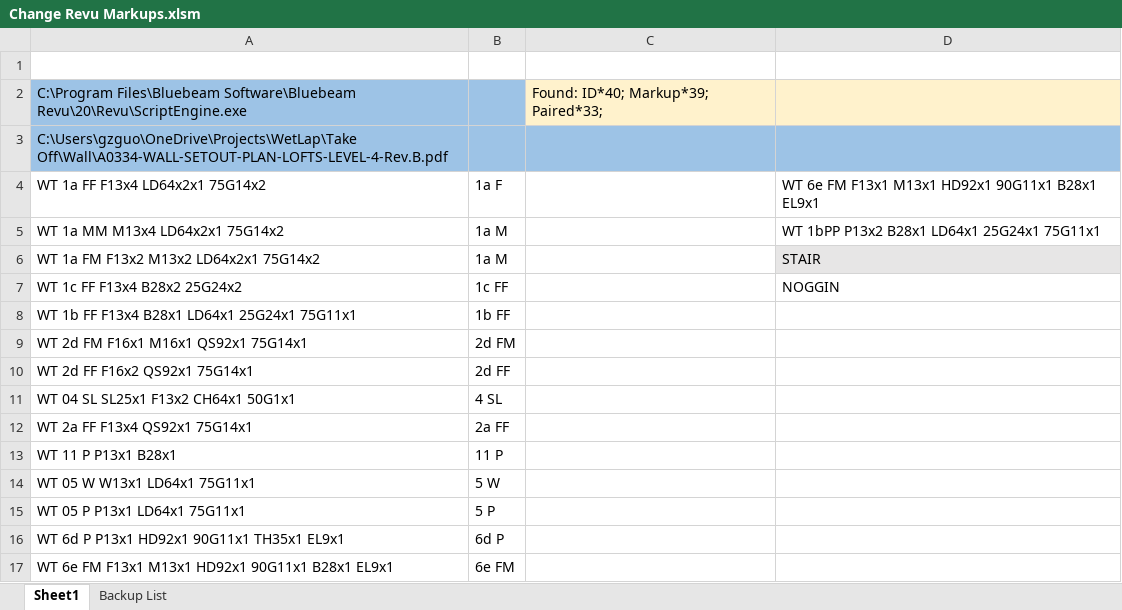
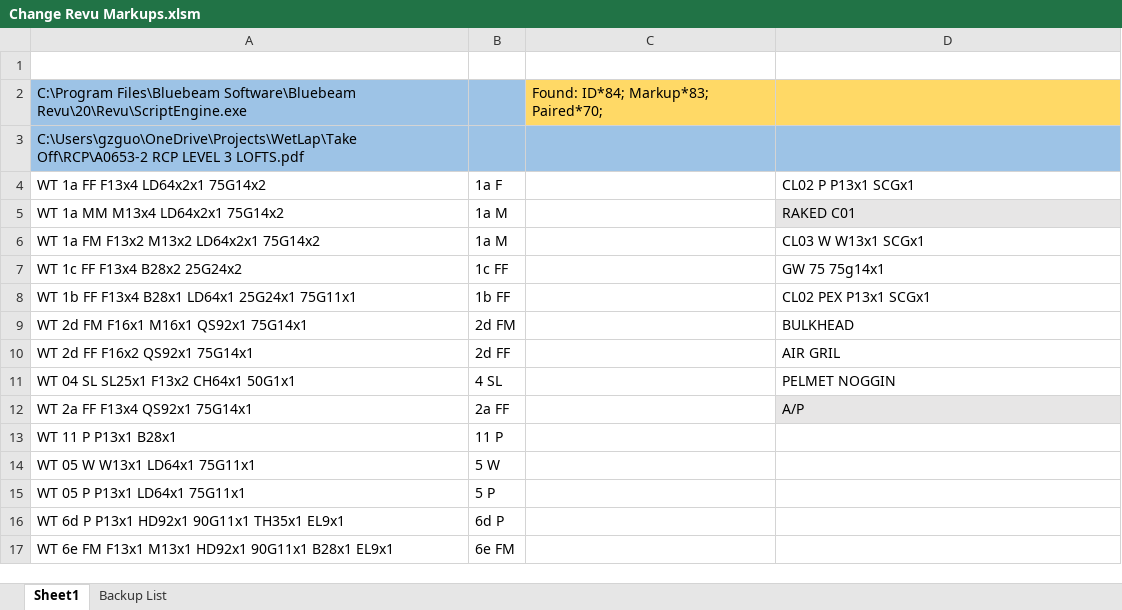
Before and after one commit to BenGuoGithub/Bluebeam-Revu-Markup-Modify-VB-EXCEL, an Excel workbook: Change Revu Markups.xlsm, sheet Sheet1, drawn as a sheet; only a part is shown; values as stored, in another font and other column widths than the file's, no borders; charts and pictures not drawn; the diff covers the shown part only; the diff names each change by its address in the sheet, - before the commit and + after, or states it on an @@ line.

```diff
--- a/Change Revu Markups.xlsm (sheet Sheet1)
+++ b/Change Revu Markups.xlsm (sheet Sheet1)
-C2: Found: ID*40; Markup*39; Paired*33;
+C2: Found: ID*84; Markup*83; Paired*70;
-C2:D2 fill: #FFF2CC
+C2:D2 fill: #FFD966
-A3: C:\Users\gzguo\OneDrive\Projects\WetLap\Take Off\Wall\A0334-WALL-SETOUT-PLAN-LOFTS-LEVEL-4-Rev.B.pdf
+A3: C:\Users\gzguo\OneDrive\Projects\WetLap\Take Off\RCP\A0653-2 RCP LEVEL 3 LOFTS.pdf
-D4: WT 6e FM F13x1 M13x1 HD92x1 90G11x1 B28x1 EL9x1
+D4: CL02 P P13x1 SCGx1
-D5: WT 1bPP P13x2 B28x1 LD64x1 25G24x1 75G11x1
+D5: RAKED C01
-D5 fill: none
+D5 fill: #E7E6E6
-D6: STAIR
+D6: CL03 W W13x1 SCGx1
-D6 fill: #E7E6E6
+D6 fill: none
-D7: NOGGIN
+D7: GW 75 75g14x1
-D8: (empty)
+D8: CL02 PEX P13x1 SCGx1
-D9: (empty)
+D9: BULKHEAD
-D10: (empty)
+D10: AIR GRIL
-D11: (empty)
+D11: PELMET NOGGIN
-D12: (empty)
+D12: A/P
-D12 fill: none
+D12 fill: #E7E6E6
```
Also changed, not shown: 18 added rows elsewhere in this sheet, sheet Backup List.
